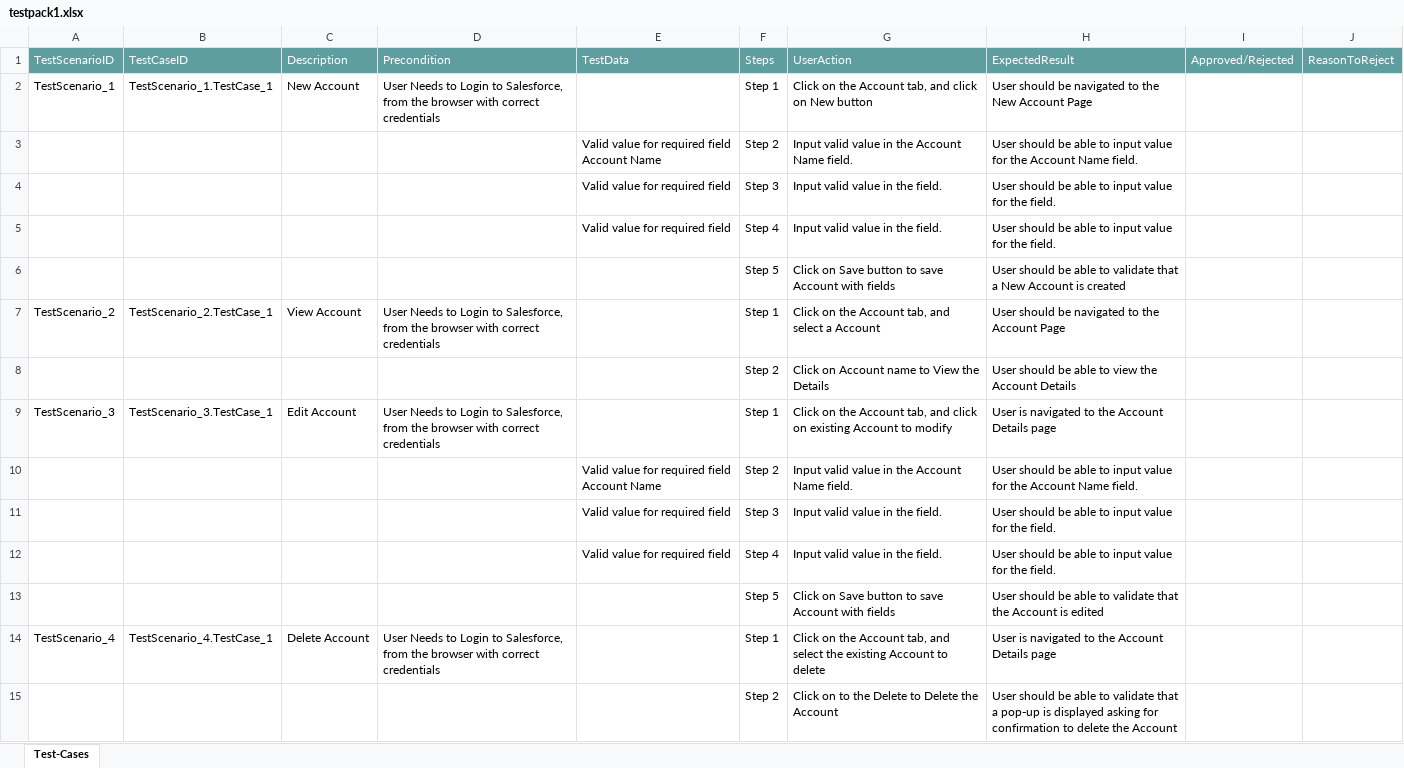
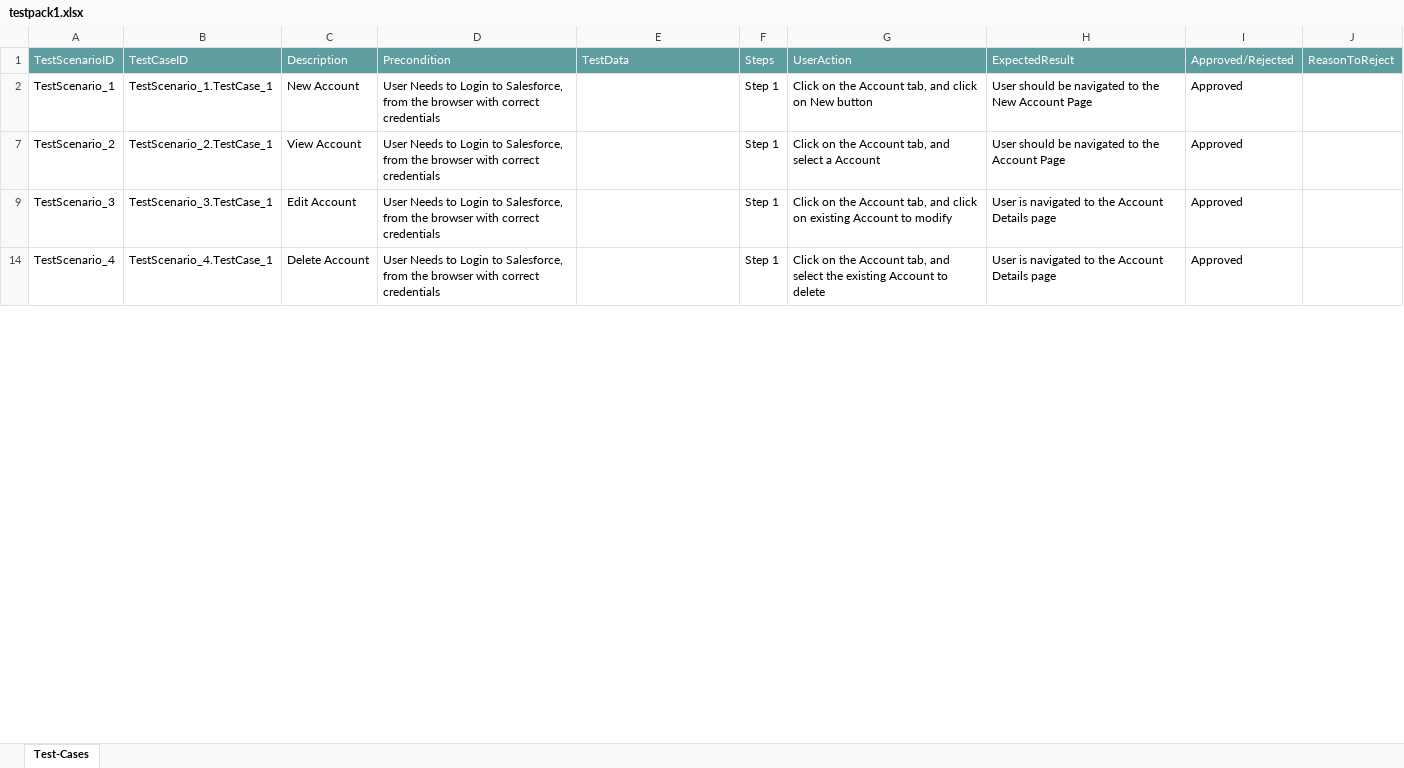
Before and after one commit to ShaikMohamedIrfan/SnapTest, an Excel workbook: testpack1.xlsx, sheet Test-Cases, drawn as a sheet; only a part is shown; values as stored, in another font and other column widths than the file's, no borders; table styles not drawn; the diff covers the shown part only; the diff names each change by its address in the sheet, - before the commit and + after, or states it on an @@ line.

Commit message:
Add files via upload

```diff
--- a/testpack1.xlsx (sheet Test-Cases)
+++ b/testpack1.xlsx (sheet Test-Cases)
-I2: (empty)
+I2: Approved
@@ row 3 hidden:  |  |  |  | Valid value for required field Account Name | Step 2 | Input valid value in the Account Name field. | User should be able to input value for the Account Name field. @@
@@ row 4 hidden:  |  |  |  | Valid value for required field | Step 3 | Input valid value in the field. | User should be able to input value for the field. @@
@@ row 5 hidden:  |  |  |  | Valid value for required field | Step 4 | Input valid value in the field. | User should be able to input value for the field. @@
@@ row 6 hidden:  |  |  |  |  | Step 5 | Click on Save button to save Account with fields | User should be able to validate that a New Account is created @@
-I7: (empty)
+I7: Approved
@@ row 8 hidden:  |  |  |  |  | Step 2 | Click on Account name to View the Details | User should be able to view the Account Details @@
-I9: (empty)
+I9: Approved
@@ row 10 hidden:  |  |  |  | Valid value for required field Account Name | Step 2 | Input valid value in the Account Name field. | User should be able to input value for the Account Name field. @@
@@ row 11 hidden:  |  |  |  | Valid value for required field | Step 3 | Input valid value in the field. | User should be able to input value for the field. @@
@@ row 12 hidden:  |  |  |  | Valid value for required field | Step 4 | Input valid value in the field. | User should be able to input value for the field. @@
@@ row 13 hidden:  |  |  |  |  | Step 5 | Click on Save button to save Account with fields | User should be able to validate that the Account is edited @@
-I14: (empty)
+I14: Approved
@@ row 15 hidden:  |  |  |  |  | Step 2 | Click on to the Delete to Delete the Account | User should be able to validate that a pop-up is displayed asking for confirmation to delete the Account @@
```
Also changed, not shown: 11 hidden or unhidden rows and 7 edited cells elsewhere in this sheet.
